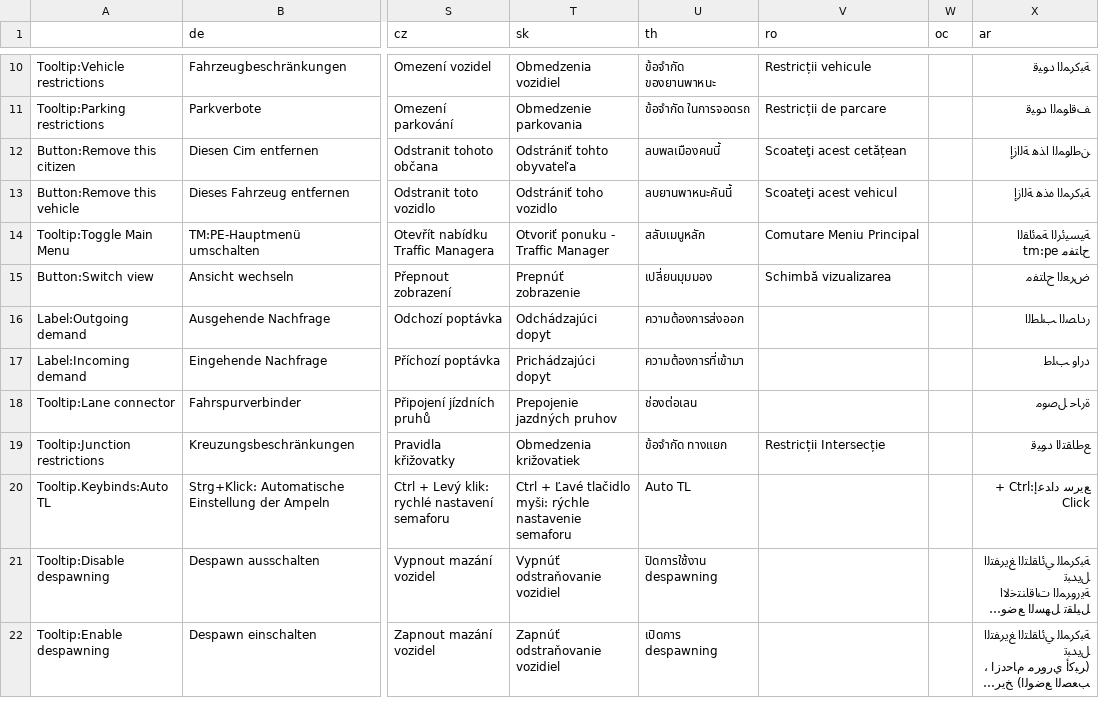
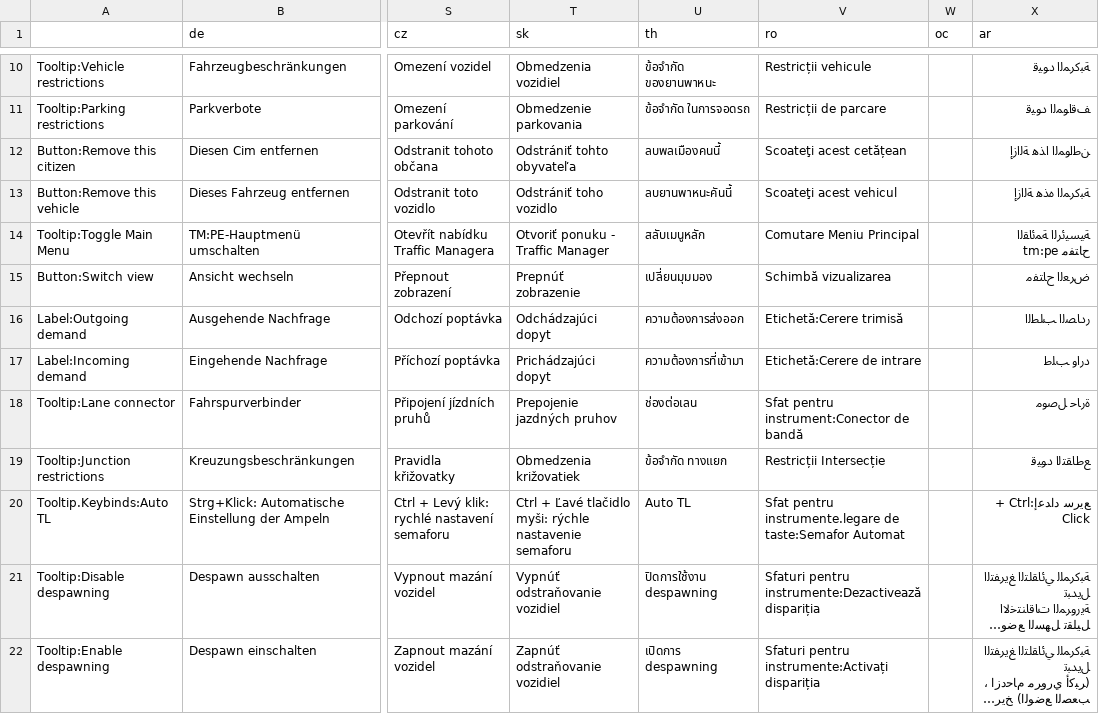
Before and after one commit to CitiesSkylinesMods/TMPE, a CSV file: TLM/TLM/Resources/Translations/Menu.csv, drawn as a sheet; only a part is shown, gaps mark what is left out; long unchanged cells end in …; the diff covers the shown part only; the diff names each change by its address in the sheet, - before the commit and + after, or states it on an @@ line.

Commit message:
Version update, translations update, What's new and changelog update, minor fix for displying toolip for disabled options in the main menu

```diff
--- a/TLM/TLM/Resources/Translations/Menu.csv
+++ b/TLM/TLM/Resources/Translations/Menu.csv
-V16 (ro): (empty)
+V16 (ro): Etichetă:Cerere trimisă
-V17 (ro): (empty)
+V17 (ro): Etichetă:Cerere de intrare
-V18 (ro): (empty)
+V18 (ro): Sfat pentru instrument:Conector de bandă
-V20 (ro): (empty)
+V20 (ro): Sfat pentru instrumente.legare de taste:Semafor Automat
-V21 (ro): (empty)
+V21 (ro): Sfaturi pentru instrumente:Dezactivează dispariția
-V22 (ro): (empty)
+V22 (ro): Sfaturi pentru instrumente:Activați dispariția
```
Also changed, not shown: 8 edited cells elsewhere in this file, TLM/TLM/Resources/Translations/AI_Car.csv, TLM/TLM/Resources/Translations/LaneRouting.csv, 16 other files.
